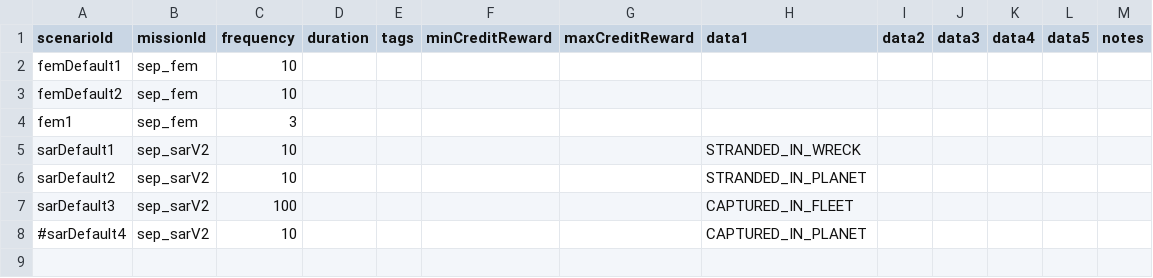
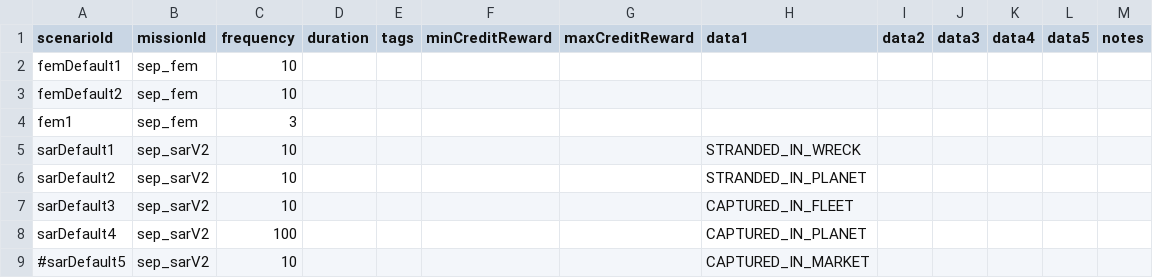
Before and after one commit to AudaxLudos/sector-expansion-pack, a CSV file: data/campaign/sep_mission_scenarios.csv, drawn as a sheet.

```diff
--- a/data/campaign/sep_mission_scenarios.csv
+++ b/data/campaign/sep_mission_scenarios.csv
@@ -6,3 +6,4 @@ sarDefault1,sep_sarV2,10,,,,,STRANDED_IN_WRECK,,,,,
 sarDefault2,sep_sarV2,10,,,,,STRANDED_IN_PLANET,,,,,
-sarDefault3,sep_sarV2,100,,,,,CAPTURED_IN_FLEET,,,,,
-#sarDefault4,sep_sarV2,10,,,,,CAPTURED_IN_PLANET,,,,,
+sarDefault3,sep_sarV2,10,,,,,CAPTURED_IN_FLEET,,,,,
+sarDefault4,sep_sarV2,100,,,,,CAPTURED_IN_PLANET,,,,,
+#sarDefault5,sep_sarV2,10,,,,,CAPTURED_IN_MARKET,,,,,
```
Also changed, not shown: data/campaign/rules.csv, 2 other files.
